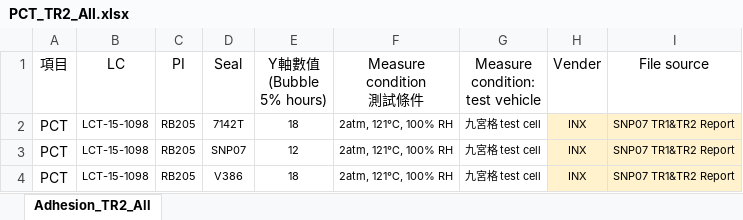
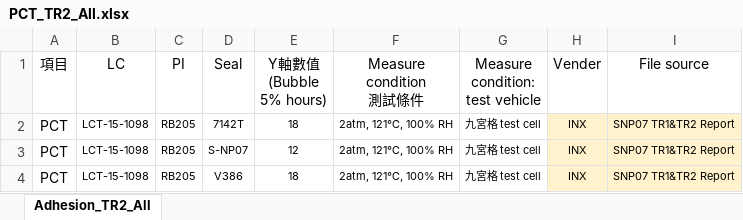
Before and after one commit to dimsplendid/td_toolkits_reconstruc, an Excel workbook: ra_exploer/examples/PCT_TR2_All.xlsx, sheet Adhesion_TR2_All, drawn as a sheet; values as stored, in another font and other column widths than the file's, no borders; charts and pictures not drawn; the diff names each change by its address in the sheet, - before the commit and + after, or states it on an @@ line.

Commit message:
modified test data and rm 'N.A' in configuration

```diff
--- a/ra_exploer/examples/PCT_TR2_All.xlsx (sheet Adhesion_TR2_All)
+++ b/ra_exploer/examples/PCT_TR2_All.xlsx (sheet Adhesion_TR2_All)
-D3 (Seal): SNP07
+D3 (Seal): S-NP07
```
Also changed, not shown: ra_exploer/examples/Adhesion_TR2_All.xlsx, ra_exploer/examples/RA 資料/U shape_AC%.xlsx, 4 other files.
